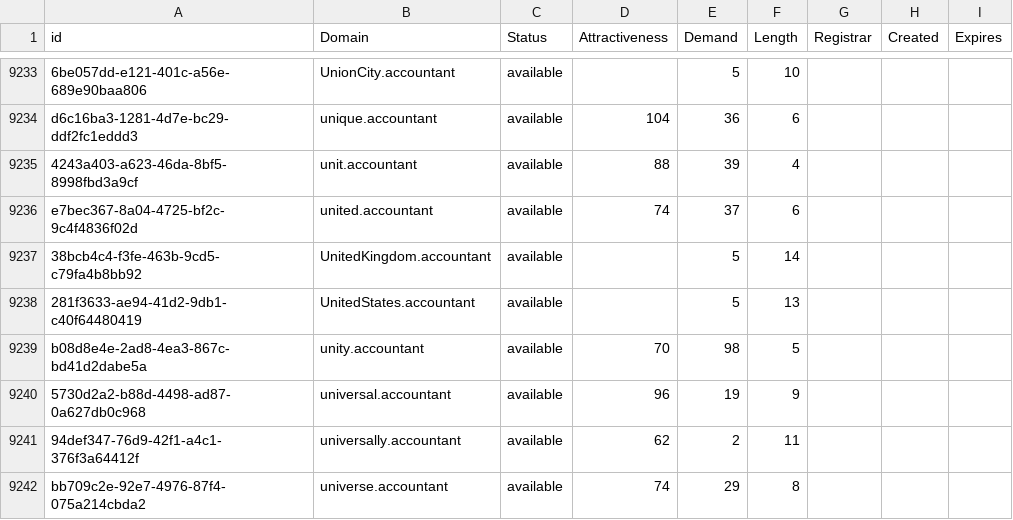
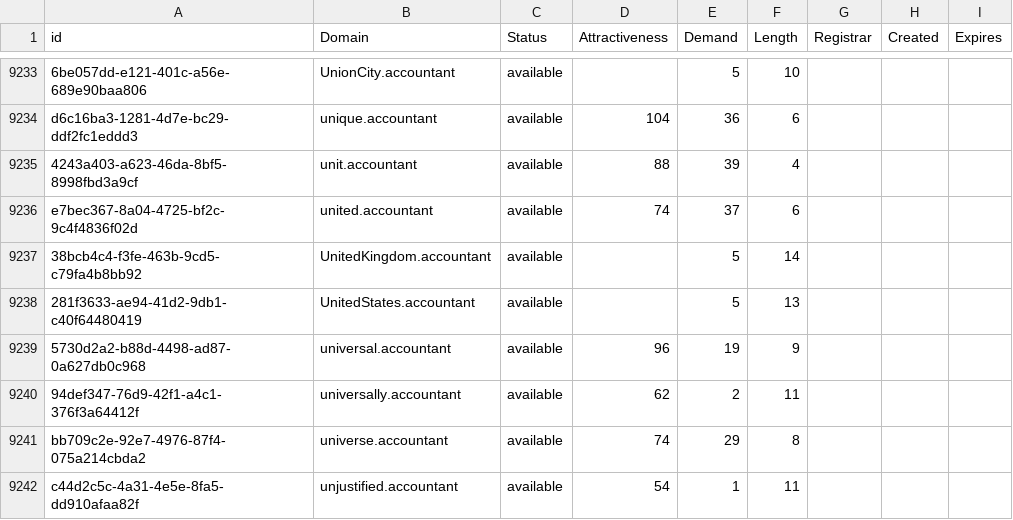
Before and after one commit to UniqueDomains/accountant-oneword-domains, a CSV file: accountant.csv, drawn as a sheet; only a part is shown, gaps mark what is left out; the shorter side is filled out with more unchanged rows.

Commit message:
Domains update

```diff
--- a/accountant.csv
+++ b/accountant.csv
@@ -9238,3 +9238,2 @@ e7bec367-8a04-4725-bf2c-9c4f4836f02d,united.accountant,available,74,37,6,,,
 281f3633-ae94-41d2-9db1-c40f64480419,UnitedStates.accountant,available,,5,13,,,
-b08d8e4e-2ad8-4ea3-867c-bd41d2dabe5a,unity.accountant,available,70,98,5,,,
 5730d2a2-b88d-4498-ad87-0a627db0c968,universal.accountant,available,96,19,9,,,
```
Also changed, not shown: 2 other files.
